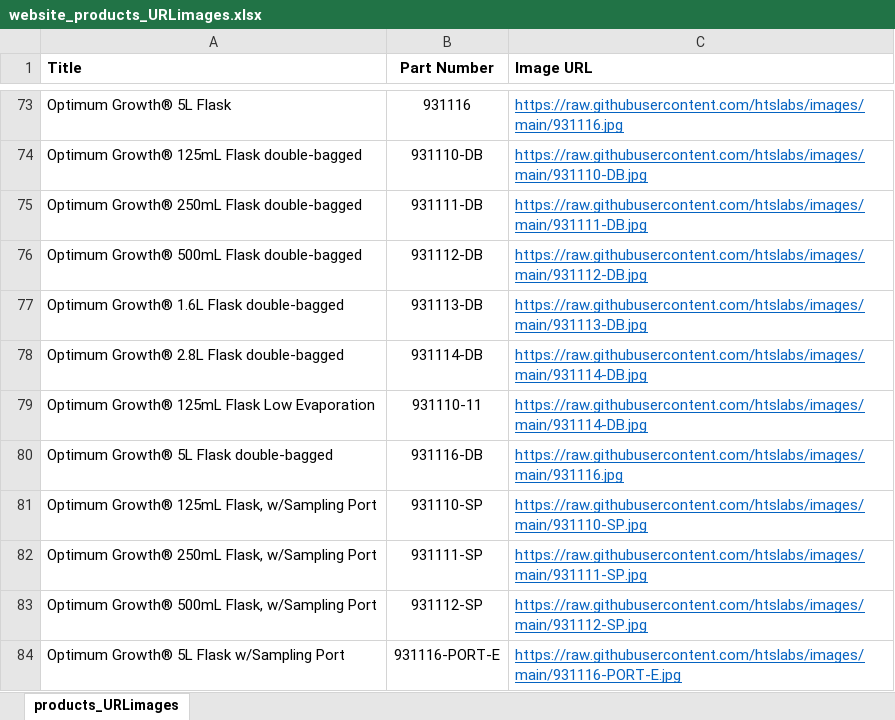
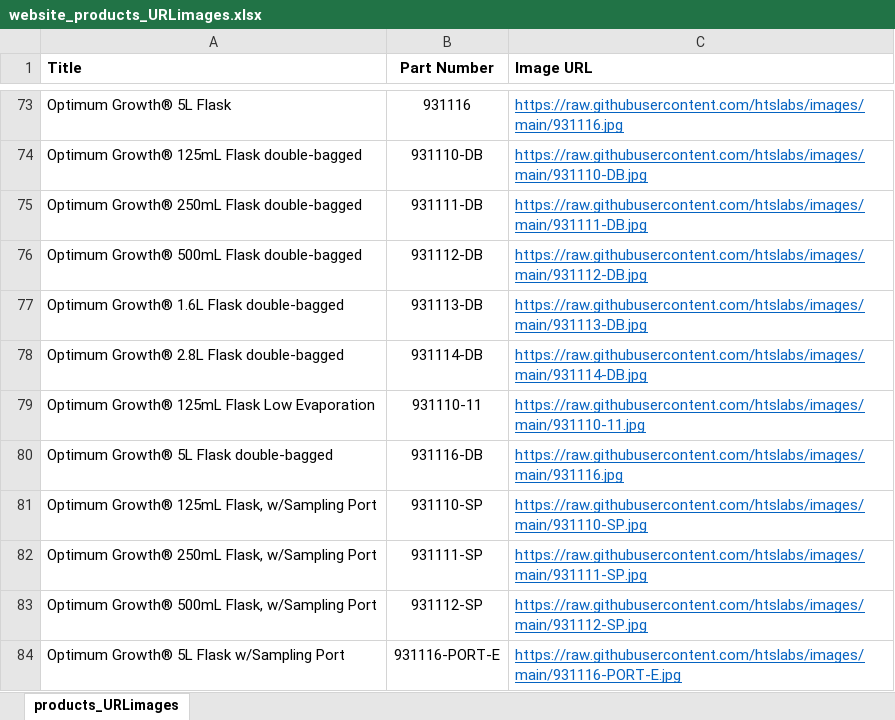
Before and after one commit to htslabs/images, an Excel workbook: website_products_URLimages.xlsx, sheet products_URLimages, drawn as a sheet; only a part is shown, gaps mark what is left out; values as stored, in another font and other column widths than the file's, no borders; the diff names each change by its address in the sheet, - before the commit and + after, or states it on an @@ line.

Commit message:
update 125LE link

```diff
--- a/website_products_URLimages.xlsx (sheet products_URLimages)
+++ b/website_products_URLimages.xlsx (sheet products_URLimages)
-C79 (Image URL): https://raw.githubusercontent.com/htslabs/images/main/931114-DB.jpg
+C79 (Image URL): https://raw.githubusercontent.com/htslabs/images/main/931110-11.jpg
```
